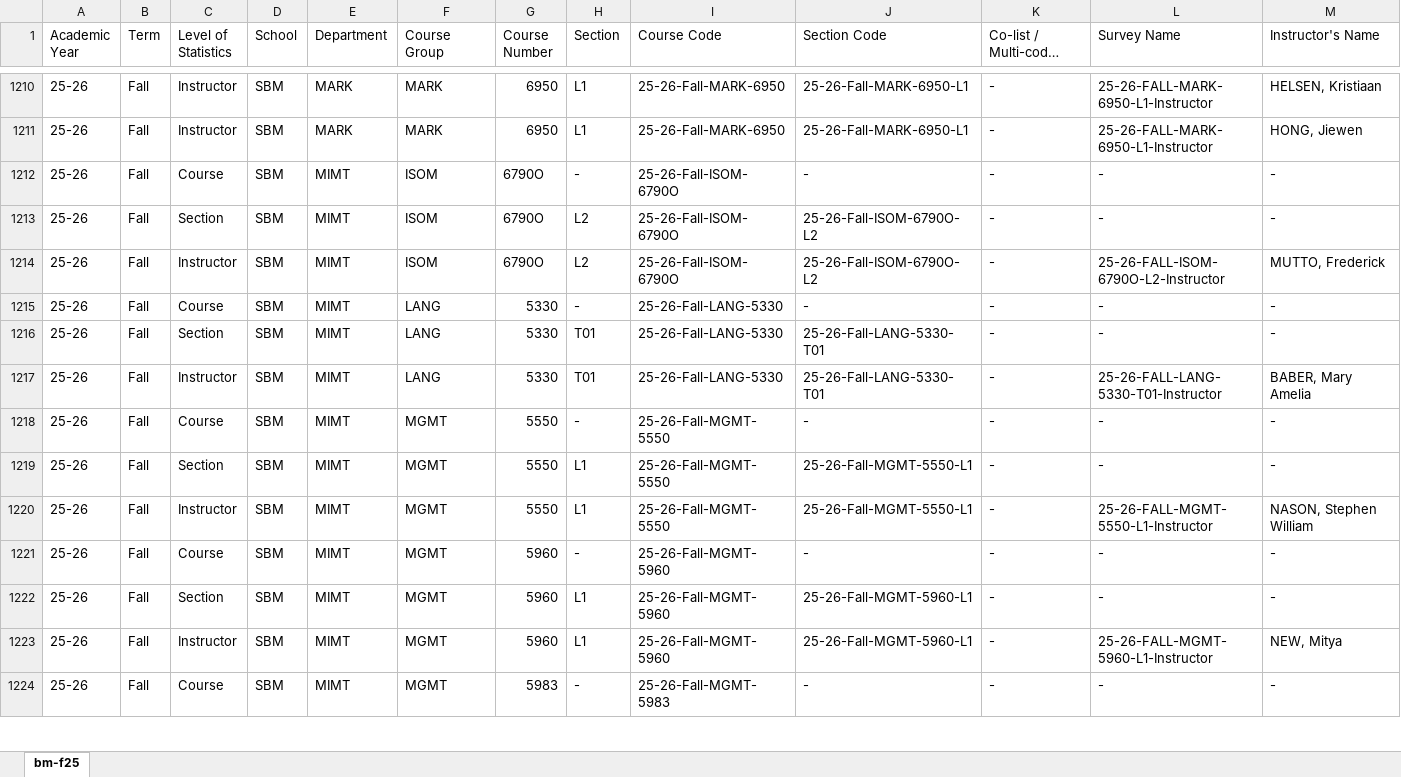
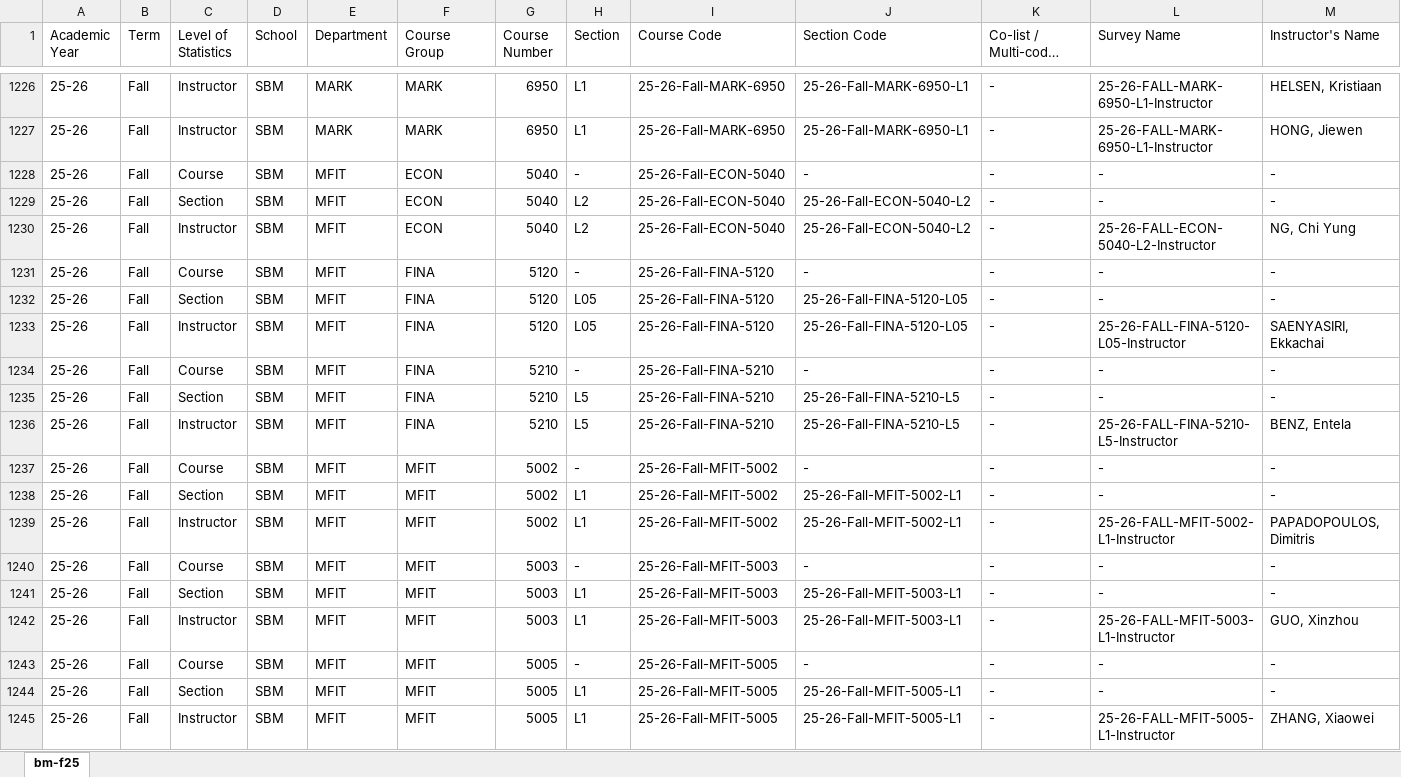
Before and after one commit to ust-archive/ust-sfq, an Excel workbook: bm-f25.xlsx, sheet bm-f25, drawn as a sheet; only a part is shown, gaps mark what is left out; the shorter side is filled out with more unchanged rows; long unchanged cells end in …; values as stored, in another font and other column widths than the file's, no borders; rows hold the shown columns only; the diff covers the shown part only; the diff names each change by its address in the sheet, - before the commit and + after, or states it on an @@ line.

```diff
--- a/bm-f25.xlsx (sheet bm-f25)
+++ b/bm-f25.xlsx (sheet bm-f25)
+row 1228: 25-26 | Fall | Course | SBM | MFIT | ECON | 5040 | - | 25-26-Fall-ECON-5040 | - | - | - | -
+row 1229: 25-26 | Fall | Section | SBM | MFIT | ECON | 5040 | L2 | 25-26-Fall-ECON-5040 | 25-26-Fall-ECON-5040-L2 | - | - | -
+row 1230: 25-26 | Fall | Instructor | SBM | MFIT | ECON | 5040 | L2 | 25-26-Fall-ECON-5040 | 25-26-Fall-ECON-5040-L2 | - | 25-26-FALL-ECON-5040-L2-Instructor | NG, Chi Yung
+row 1231: 25-26 | Fall | Course | SBM | MFIT | FINA | 5120 | - | 25-26-Fall-FINA-5120 | - | - | - | -
+row 1232: 25-26 | Fall | Section | SBM | MFIT | FINA | 5120 | L05 | 25-26-Fall-FINA-5120 | 25-26-Fall-FINA-5120-L05 | - | - | -
+row 1233: 25-26 | Fall | Instructor | SBM | MFIT | FINA | 5120 | L05 | 25-26-Fall-FINA-5120 | 25-26-Fall-FINA-5120-L05 | - | 25-26-FALL-FINA-5120-L05-Instructor | SAENYASIRI, Ekkachai
+row 1234: 25-26 | Fall | Course | SBM | MFIT | FINA | 5210 | - | 25-26-Fall-FINA-5210 | - | - | - | -
+row 1235: 25-26 | Fall | Section | SBM | MFIT | FINA | 5210 | L5 | 25-26-Fall-FINA-5210 | 25-26-Fall-FINA-5210-L5 | - | - | -
+row 1236: 25-26 | Fall | Instructor | SBM | MFIT | FINA | 5210 | L5 | 25-26-Fall-FINA-5210 | 25-26-Fall-FINA-5210-L5 | - | 25-26-FALL-FINA-5210-L5-Instructor | BENZ, Entela
+row 1237: 25-26 | Fall | Course | SBM | MFIT | MFIT | 5002 | - | 25-26-Fall-MFIT-5002 | - | - | - | -
+row 1238: 25-26 | Fall | Section | SBM | MFIT | MFIT | 5002 | L1 | 25-26-Fall-MFIT-5002 | 25-26-Fall-MFIT-5002-L1 | - | - | -
+row 1239: 25-26 | Fall | Instructor | SBM | MFIT | MFIT | 5002 | L1 | 25-26-Fall-MFIT-5002 | 25-26-Fall-MFIT-5002-L1 | - | 25-26-FALL-MFIT-5002-L1-Instructor | PAPADOPOULOS, Dimitris
+row 1240: 25-26 | Fall | Course | SBM | MFIT | MFIT | 5003 | - | 25-26-Fall-MFIT-5003 | - | - | - | -
+row 1241: 25-26 | Fall | Section | SBM | MFIT | MFIT | 5003 | L1 | 25-26-Fall-MFIT-5003 | 25-26-Fall-MFIT-5003-L1 | - | - | -
+row 1242: 25-26 | Fall | Instructor | SBM | MFIT | MFIT | 5003 | L1 | 25-26-Fall-MFIT-5003 | 25-26-Fall-MFIT-5003-L1 | - | 25-26-FALL-MFIT-5003-L1-Instructor | GUO, Xinzhou
+row 1243: 25-26 | Fall | Course | SBM | MFIT | MFIT | 5005 | - | 25-26-Fall-MFIT-5005 | - | - | - | -
+row 1244: 25-26 | Fall | Section | SBM | MFIT | MFIT | 5005 | L1 | 25-26-Fall-MFIT-5005 | 25-26-Fall-MFIT-5005-L1 | - | - | -
+row 1245: 25-26 | Fall | Instructor | SBM | MFIT | MFIT | 5005 | L1 | 25-26-Fall-MFIT-5005 | 25-26-Fall-MFIT-5005-L1 | - | 25-26-FALL-MFIT-5005-L1-Instructor | ZHANG, Xiaowei
```
Also changed, not shown: 31 added rows and 3 edited cells elsewhere in this sheet, ais-f25.xlsx, eng-f25.xlsx, 7 other files.
